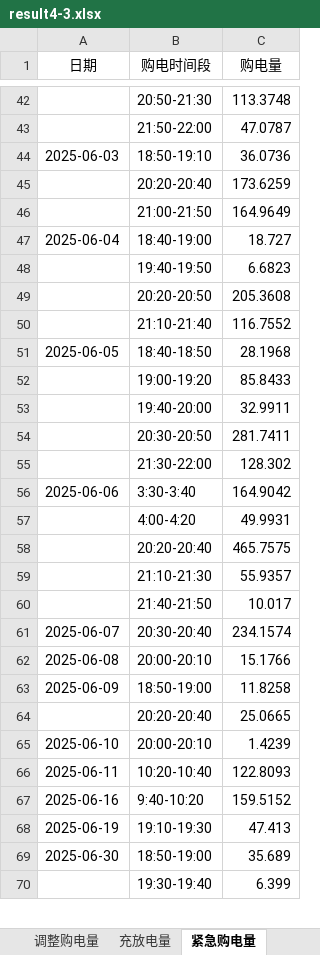
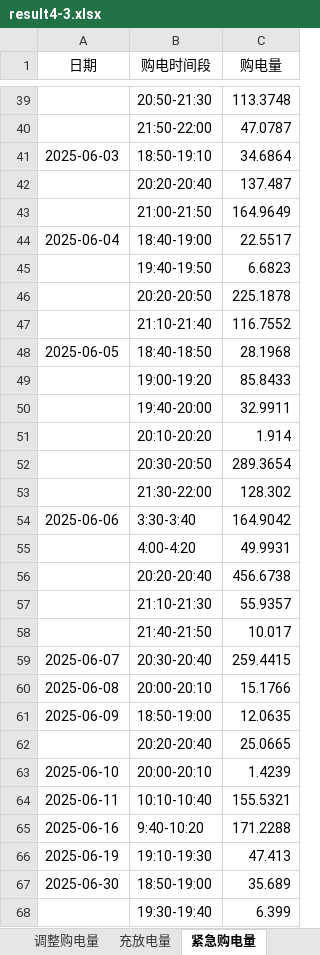
Before and after one commit to wangzhenxiong20051208/2026-Math-Modeling, an Excel workbook: 06_支撑材料/result4-3.xlsx, sheet 紧急购电量, drawn as a sheet; only a part is shown, gaps mark what is left out; values as stored, in another font and other column widths than the file's, no borders; removed rows and columns are numbered as before the commit, all else as after; the diff covers the shown part only; the diff names each change by its address in the sheet, - before the commit and + after, or states it on an @@ line.

```diff
--- a/06_支撑材料/result4-3.xlsx (sheet 紧急购电量)
+++ b/06_支撑材料/result4-3.xlsx (sheet 紧急购电量)
-C41 (购电量): 36.0736
+C41 (购电量): 34.6864
-C42 (购电量): 173.6259
+C42 (购电量): 137.487
-C44 (购电量): 18.727
+C44 (购电量): 22.5517
-C46 (购电量): 205.3608
+C46 (购电量): 225.1878
-row 54:  | 20:30-20:50 | 281.7411
+row 51:  | 20:10-20:20 | 1.914
+row 52:  | 20:30-20:50 | 289.3654
-C56 (购电量): 465.7575
+C56 (购电量): 456.6738
-C59 (购电量): 234.1574
+C59 (购电量): 259.4415
-C61 (购电量): 11.8258
+C61 (购电量): 12.0635
-B64 (购电时间段): 10:20-10:40
+B64 (购电时间段): 10:10-10:40
-C64 (购电量): 122.8093
+C64 (购电量): 155.5321
-C65 (购电量): 159.5152
+C65 (购电量): 171.2288
```
Also changed, not shown: 1 added row, 3 removed rows and 31 edited cells elsewhere in this sheet, sheet 全天汇总, sheet 调整购电量, sheet 充放电量, sheet 计划购电量, 06_支撑材料/result1.xlsx, 06_支撑材料/result2.xlsx, 27 other files.
